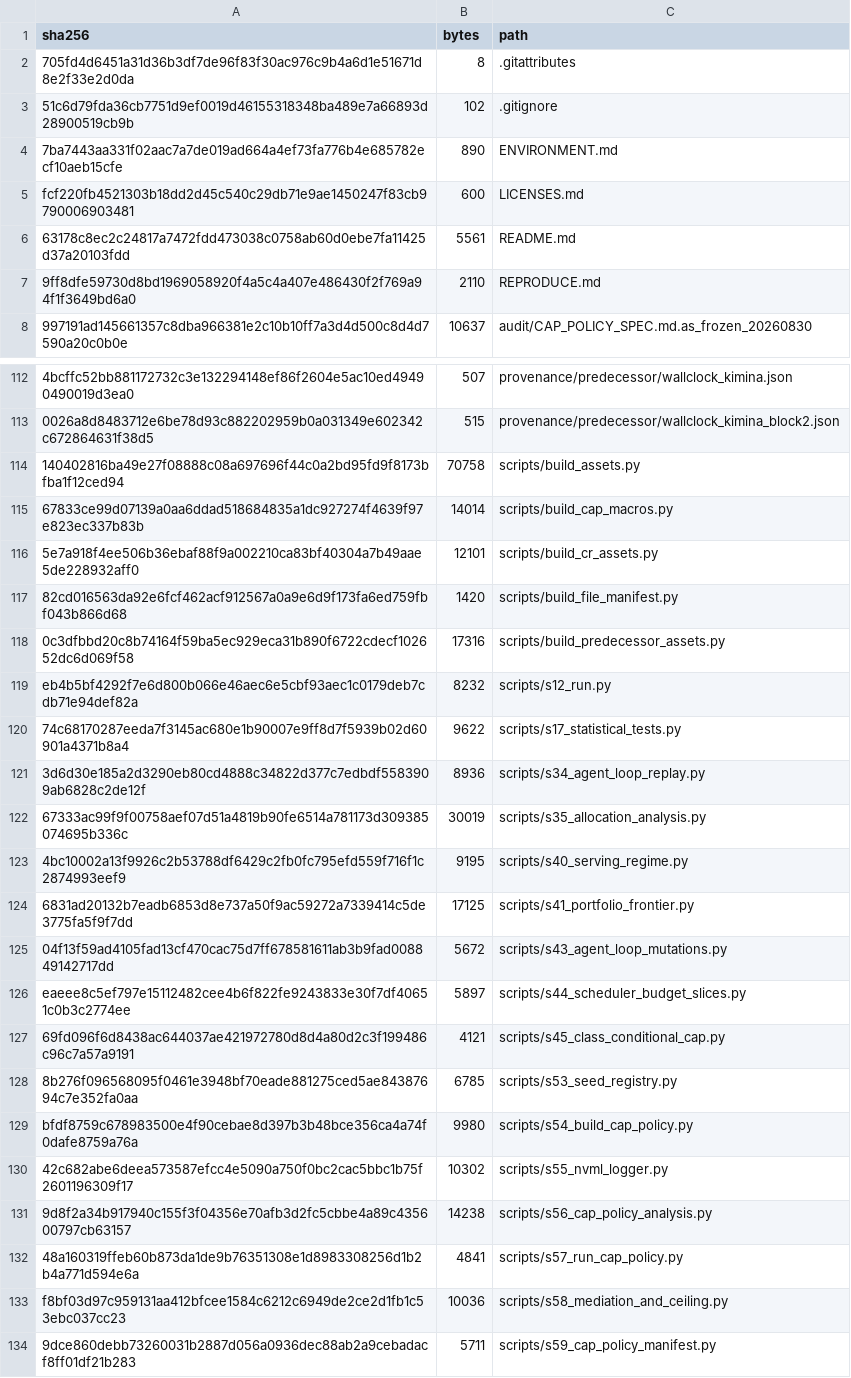
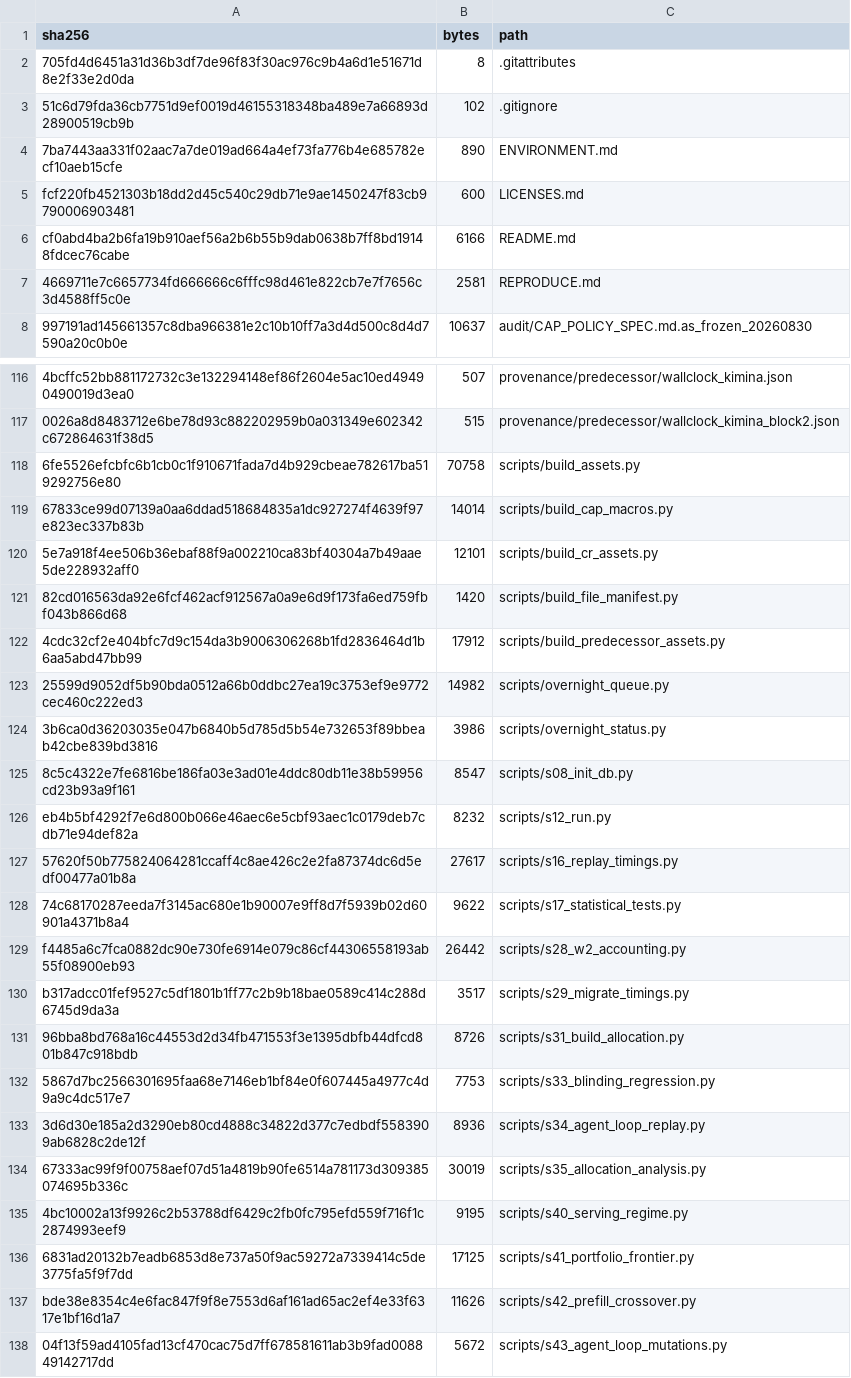
Before and after one commit to areyareddy/failure-signals-control-state, a CSV file: FILE_MANIFEST_SHA256.csv, drawn as a sheet; only a part is shown, gaps mark what is left out; the shorter side is filled out with more unchanged rows; removed rows and columns are numbered as before the commit, all else as after; the diff covers the shown part only; the diff names each change by its address in the sheet, - before the commit and + after, or states it on an @@ line.

Commit message:
Final fact-check fixes; ship S2 accounting and prefill-crossover scripts with their inputs

```diff
--- a/FILE_MANIFEST_SHA256.csv
+++ b/FILE_MANIFEST_SHA256.csv
-row 6: 63178c8ec2c24817a7472fdd473038c0758ab60d0ebe7fa11425d37a20103fdd | 5561 | README.md
-row 7: 9ff8dfe59730d8bd1969058920f4a5c4a407e486430f2f769a94f1f3649bd6a0 | 2110 | REPRODUCE.md
+row 6: cf0abd4ba2b6fa19b910aef56a2b6b55b9dab0638b7ff8bd19148fdcec76cabe | 6166 | README.md
+row 7: 4669711e7c6657734fd666666c6fffc98d461e822cb7e7f7656c3d4588ff5c0e | 2581 | REPRODUCE.md
-A118 (sha256): 140402816ba49e27f08888c08a697696f44c0a2bd95fd9f8173bfba1f12ced94
+A118 (sha256): 6fe5526efcbfc6b1cb0c1f910671fada7d4b929cbeae782617ba519292756e80
-row 118: 0c3dfbbd20c8b74164f59ba5ec929eca31b890f6722cdecf102652dc6d069f58 | 17316 | scripts/build_predecessor_assets.py
+row 122: 4cdc32cf2e404bfc7d9c154da3b9006306268b1fd2836464d1b6aa5abd47bb99 | 17912 | scripts/build_predecessor_assets.py
+row 123: 25599d9052df5b90bda0512a66b0ddbc27ea19c3753ef9e9772cec460c222ed3 | 14982 | scripts/overnight_queue.py
+row 124: 3b6ca0d36203035e047b6840b5d785d5b54e732653f89bbeab42cbe839bd3816 | 3986 | scripts/overnight_status.py
+row 125: 8c5c4322e7fe6816be186fa03e3ad01e4ddc80db11e38b59956cd23b93a9f161 | 8547 | scripts/s08_init_db.py
+row 127: 57620f50b775824064281ccaff4c8ae426c2e2fa87374dc6d5edf00477a01b8a | 27617 | scripts/s16_replay_timings.py
+row 129: f4485a6c7fca0882dc90e730fe6914e079c86cf44306558193ab55f08900eb93 | 26442 | scripts/s28_w2_accounting.py
+row 130: b317adcc01fef9527c5df1801b1ff77c2b9b18bae0589c414c288d6745d9da3a | 3517 | scripts/s29_migrate_timings.py
+row 131: 96bba8bd768a16c44553d2d34fb471553f3e1395dbfb44dfcd801b847c918bdb | 8726 | scripts/s31_build_allocation.py
+row 132: 5867d7bc2566301695faa68e7146eb1bf84e0f607445a4977c4d9a9c4dc517e7 | 7753 | scripts/s33_blinding_regression.py
+row 137: bde38e8354c4e6fac847f9f8e7553d6af161ad65ac2ef4e33f6317e1bf16d1a7 | 11626 | scripts/s42_prefill_crossover.py
```
Also changed, not shown: 8 added rows, 4 removed rows and 1 edited cell elsewhere in this file, 22 other files.
